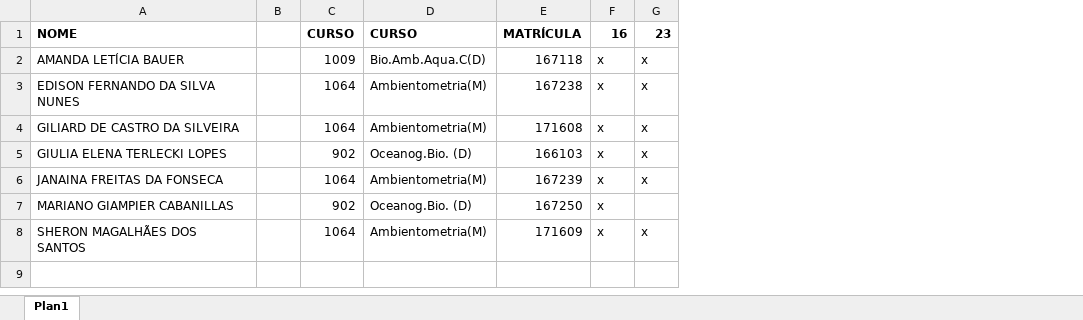
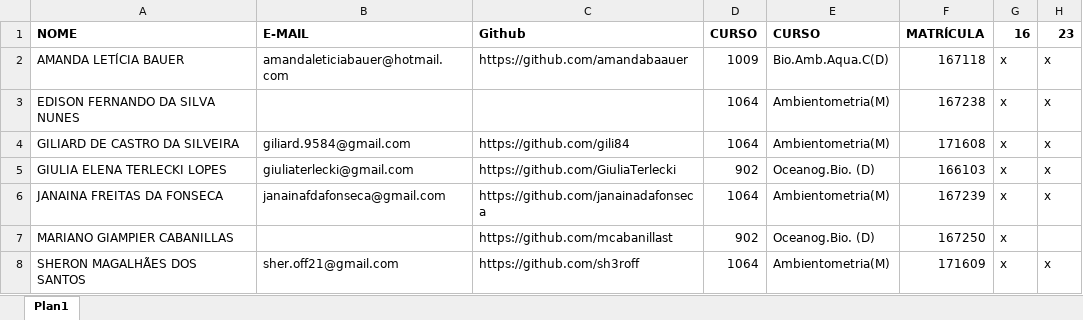
Before and after one commit to mauricio-camargo/reprodu2024, an Excel workbook: Alunos2024.xlsx, sheet Plan1, drawn as a sheet; values as stored, in another font and other column widths than the file's, no borders; removed rows and columns are numbered as before the commit, all else as after; the diff names each change by its address in the sheet, - before the commit and + after, or states it on an @@ line.

```diff
--- a/Alunos2024.xlsx (sheet Plan1)
+++ b/Alunos2024.xlsx (sheet Plan1)
-column B, empty
+column B (E-MAIL), rows 2-8: amandaleticiabauer@hotmail.com |  | giliard.9584@gmail.com | giuliaterlecki@gmail.com | janainafdafonseca@gmail.com |  | sher.off21@gmail.com
+column C (Github), rows 2-8: https://github.com/amandabaauer |  | https://github.com/gili84 | https://github.com/GiuliaTerlecki | https://github.com/janainadafonseca | https://github.com/mcabanillast | https://github.com/sh3roff
```
Also changed, not shown: 22 other files.
